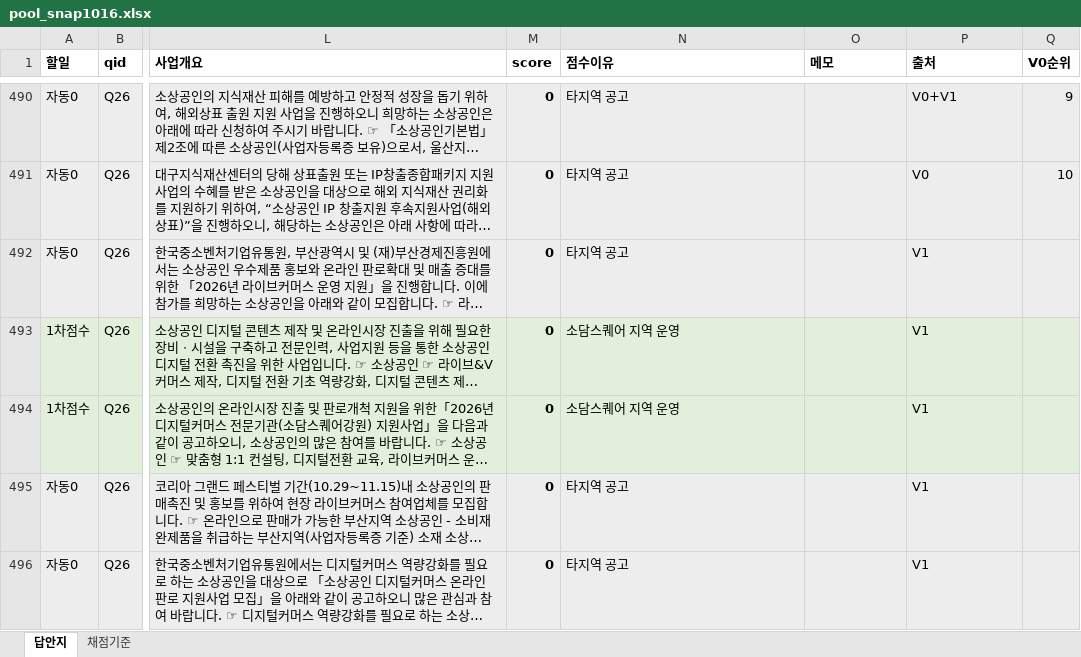
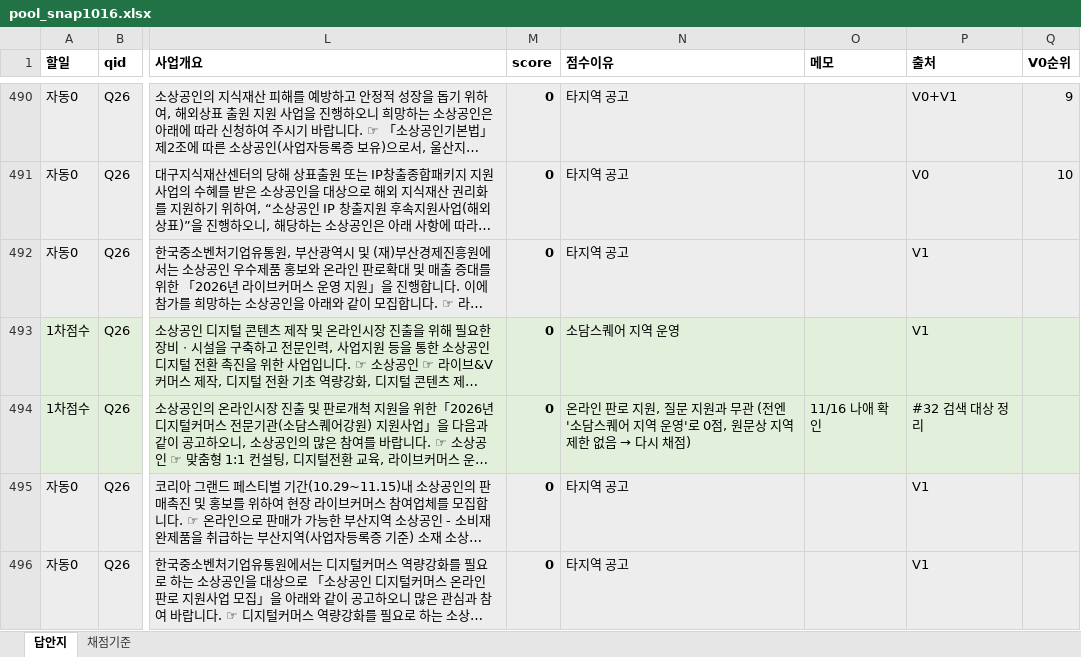
Before and after one commit to welgrape386/startup_support, an Excel workbook: rag/03_평가셋_문제+답안지/pool_snap1016.xlsx, sheet 답안지, drawn as a sheet; only a part is shown, gaps mark what is left out; long unchanged cells end in …; values as stored, in another font and other column widths than the file's, no borders; the diff covers the shown part only; the diff names each change by its address in the sheet, - before the commit and + after, or states it on an @@ line.

```diff
--- a/rag/03_평가셋_문제+답안지/pool_snap1016.xlsx (sheet 답안지)
+++ b/rag/03_평가셋_문제+답안지/pool_snap1016.xlsx (sheet 답안지)
@@ N494 (점수이유): 소담스퀘어 지역 운영 → 온라인 판로 지원, 질문 지원과 무관 (전엔 '소담스퀘어 지역 운영'로 0점, 원문상 지역 제한 없음 → 다시 채점) @@
-O494 (메모): (empty)
+O494 (메모): 11/16 나애 확인
-P494 (출처): V1
+P494 (출처): #32 검색 대상 정리
```
Also changed, not shown: 6 added rows and 37 edited cells elsewhere in this sheet, 10 other files.
